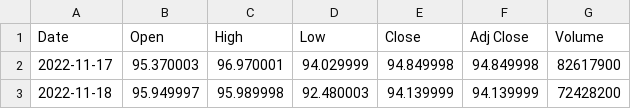
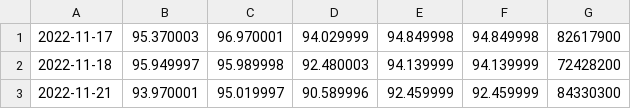
Before and after one commit to Veloric/Stats_Project2, a CSV file: StocksProject/AMZN.csv, drawn as a sheet; only a part is shown; the shorter side is filled out with more unchanged rows; the diff names each change by its address in the sheet, - before the commit and + after, or states it on an @@ line.

```diff
--- a/StocksProject/AMZN.csv
+++ b/StocksProject/AMZN.csv
-row 1: Date | Open | High | Low | Close | Adj Close | Volume
```
Also changed, not shown: 3 other files.
